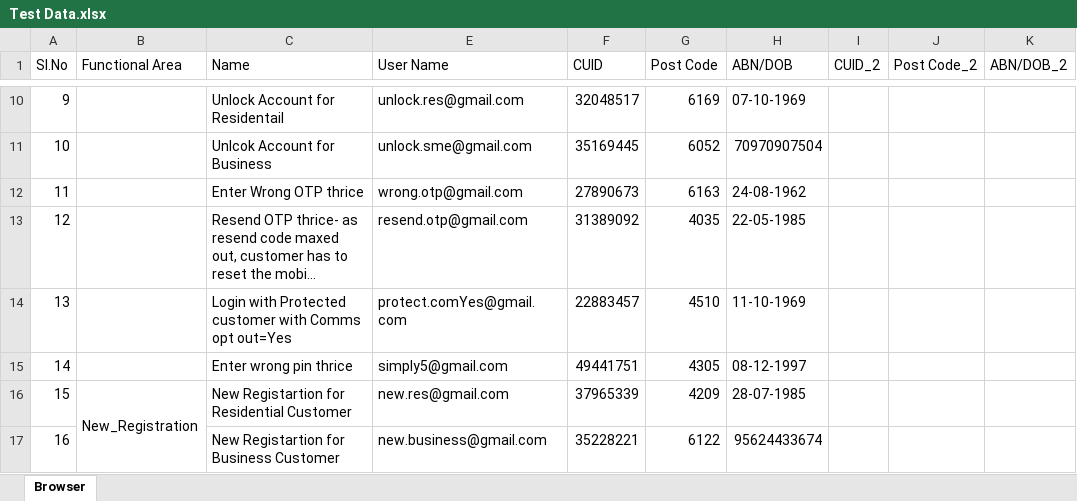
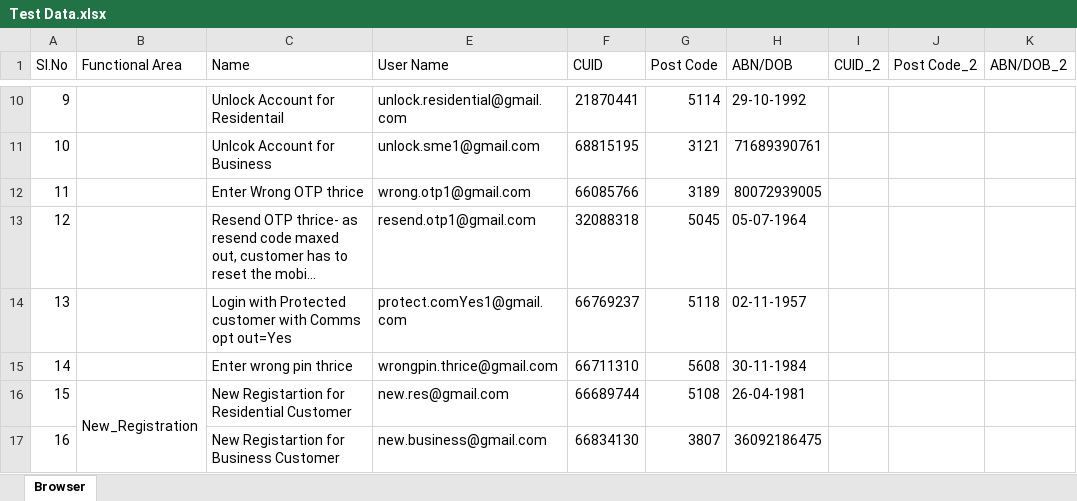
Before and after one commit to RamyaGowda25/Myengie-browser-test-automation, an Excel workbook: Test Data.xlsx, sheet Browser, drawn as a sheet; only a part is shown, gaps mark what is left out; long unchanged cells end in …; values as stored, in another font and other column widths than the file's, no cell formats; the diff covers the shown part only; the diff names each change by its address in the sheet, - before the commit and + after, or states it on an @@ line.

```diff
--- a/Test Data.xlsx (sheet Browser)
+++ b/Test Data.xlsx (sheet Browser)
-E10 (User Name): unlock.res@gmail.com
+E10 (User Name): unlock.residential@gmail.com
-F10 (CUID): 32048517
+F10 (CUID): 21870441
-G10 (Post Code): 6169
+G10 (Post Code): 5114
-H10 (ABN/DOB): 07-10-1969
+H10 (ABN/DOB): 29-10-1992
-E11 (User Name): unlock.sme@gmail.com
+E11 (User Name): unlock.sme1@gmail.com
-F11 (CUID): 35169445
+F11 (CUID): 68815195
-G11 (Post Code): 6052
+G11 (Post Code): 3121
-H11 (ABN/DOB): 70970907504
+H11 (ABN/DOB): 71689390761
-E12 (User Name): wrong.otp@gmail.com
+E12 (User Name): wrong.otp1@gmail.com
-F12 (CUID): 27890673
+F12 (CUID): 66085766
-G12 (Post Code): 6163
+G12 (Post Code): 3189
-H12 (ABN/DOB): 24-08-1962
+H12 (ABN/DOB): 80072939005
-E13 (User Name): resend.otp@gmail.com
+E13 (User Name): resend.otp1@gmail.com
-F13 (CUID): 31389092
+F13 (CUID): 32088318
-G13 (Post Code): 4035
+G13 (Post Code): 5045
-H13 (ABN/DOB): 22-05-1985
+H13 (ABN/DOB): 05-07-1964
-E14 (User Name): protect.comYes@gmail.com
+E14 (User Name): protect.comYes1@gmail.com
-F14 (CUID): 22883457
+F14 (CUID): 66769237
-G14 (Post Code): 4510
+G14 (Post Code): 5118
-H14 (ABN/DOB): 11-10-1969
+H14 (ABN/DOB): 02-11-1957
-E15 (User Name): simply5@gmail.com
+E15 (User Name): wrongpin.thrice@gmail.com
-F15 (CUID): 49441751
+F15 (CUID): 66711310
-G15 (Post Code): 4305
+G15 (Post Code): 5608
-H15 (ABN/DOB): 08-12-1997
+H15 (ABN/DOB): 30-11-1984
-F16 (CUID): 37965339
+F16 (CUID): 66689744
-G16 (Post Code): 4209
+G16 (Post Code): 5108
-H16 (ABN/DOB): 28-07-1985
+H16 (ABN/DOB): 26-04-1981
-F17 (CUID): 35228221
+F17 (CUID): 66834130
-G17 (Post Code): 6122
+G17 (Post Code): 3807
-H17 (ABN/DOB): 95624433674
+H17 (ABN/DOB): 36092186475
```
Also changed, not shown: 176 edited cells elsewhere in this sheet, cell formats, 10 other files.
